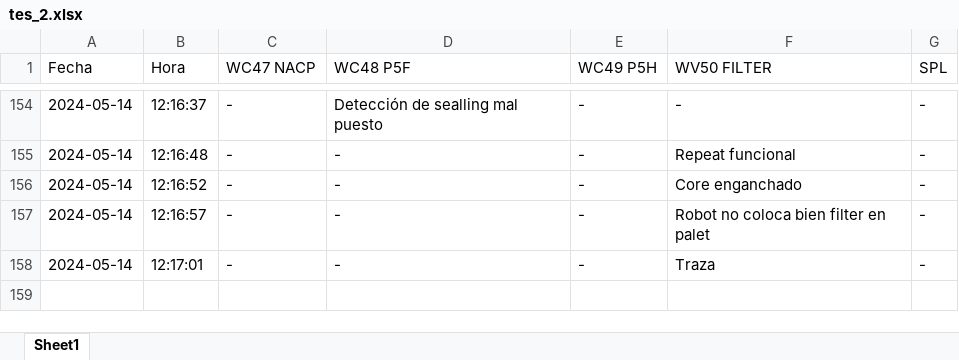
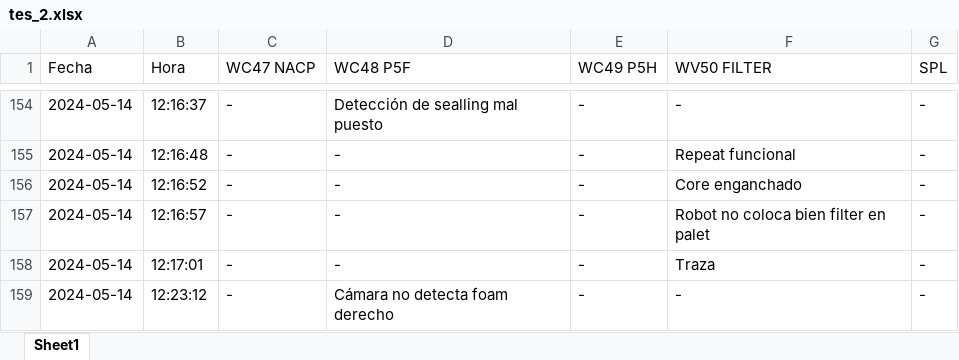
Before and after one commit to guillem-edo/ticket_management__launcher, an Excel workbook: tes_2.xlsx, sheet Sheet1, drawn as a sheet; only a part is shown, gaps mark what is left out; values as stored, in another font and other column widths than the file's, no borders; the diff names each change by its address in the sheet, - before the commit and + after, or states it on an @@ line.

Commit message:
updating filter / testing_copy_filter.py / v.8.5

```diff
--- a/tes_2.xlsx (sheet Sheet1)
+++ b/tes_2.xlsx (sheet Sheet1)
+row 159: 2024-05-14 | 12:23:12 | - | Cámara no detecta foam derecho | - | - | -
```
Also changed, not shown: 1 other file.
